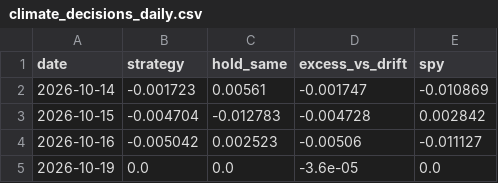
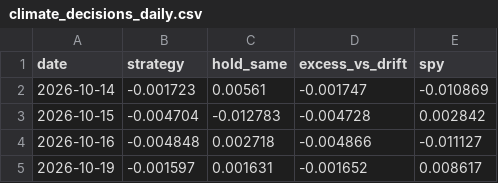
Before and after one commit to quantarram/weather-impacts-dashboard, a CSV file: data/climate_decisions_daily.csv, drawn as a sheet.

```diff
--- a/data/climate_decisions_daily.csv
+++ b/data/climate_decisions_daily.csv
@@ -3,3 +3,3 @@ date,strategy,hold_same,excess_vs_drift,spy
 2026-10-15,-0.004704,-0.012783,-0.004728,0.002842
-2026-10-16,-0.005042,0.002523,-0.00506,-0.011127
-2026-10-19,0.0,0.0,-3.6e-05,0.0
+2026-10-16,-0.004848,0.002718,-0.004866,-0.011127
+2026-10-19,-0.001597,0.001631,-0.001652,0.008617
```
Also changed, not shown: 5 other files.
